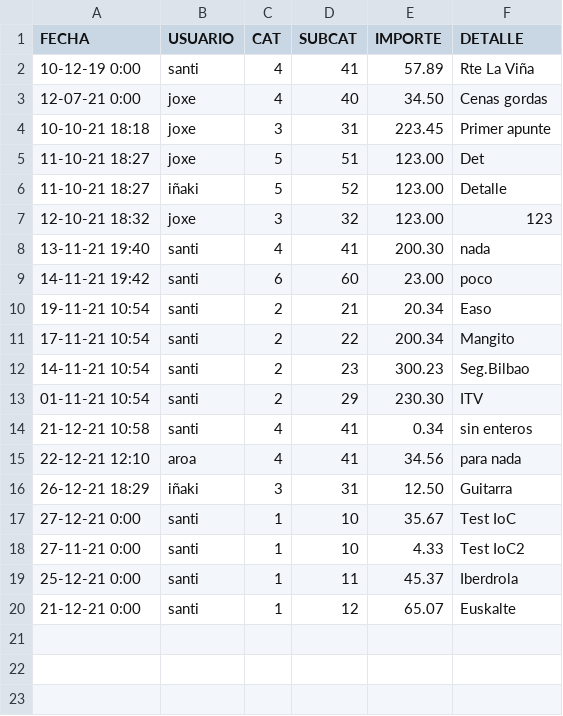
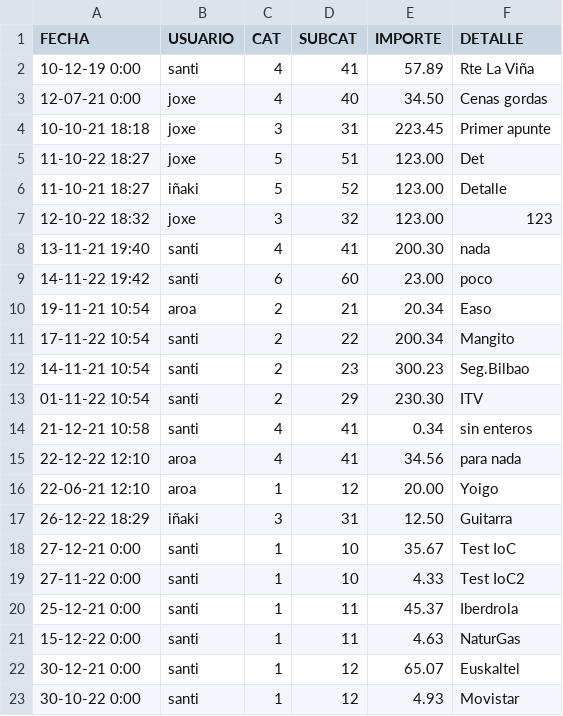
Before and after one commit to srlopez/SlnFinTech, a CSV file: data/apuntes.csv, drawn as a sheet.

```diff
--- a/data/apuntes.csv
+++ b/data/apuntes.csv
@@ -4,17 +4,20 @@ FECHA, USUARIO, CAT, SUBCAT, IMPORTE, DETALLE
 10-10-21 18:18,joxe,3,31,223.45,Primer apunte
-11-10-21 18:27,joxe,5,51,123.00,Det
+11-10-22 18:27,joxe,5,51,123.00,Det
 11-10-21 18:27,iñaki,5,52,123.00,Detalle
-12-10-21 18:32,joxe,3,32,123.00,123
+12-10-22 18:32,joxe,3,32,123.00,123
 13-11-21 19:40,santi,4,41,200.30,nada
-14-11-21 19:42,santi,6,60,23.00,poco
-19-11-21 10:54,santi,2,21,20.34,Easo
-17-11-21 10:54,santi,2,22,200.34,Mangito
+14-11-22 19:42,santi,6,60,23.00,poco
+19-11-21 10:54,aroa,2,21,20.34,Easo
+17-11-22 10:54,santi,2,22,200.34,Mangito
 14-11-21 10:54,santi,2,23,300.23,Seg.Bilbao
-01-11-21 10:54,santi,2,29,230.30,ITV
+01-11-22 10:54,santi,2,29,230.30,ITV
 21-12-21 10:58,santi,4,41,0.34,sin enteros
-22-12-21 12:10,aroa,4,41,34.56,para nada
-26-12-21 18:29,iñaki,3,31,12.50,Guitarra
+22-12-22 12:10,aroa,4,41,34.56,para nada
+22-06-21 12:10,aroa,1,12,20.00,Yoigo
+26-12-22 18:29,iñaki,3,31,12.50,Guitarra
 27-12-21 0:00,santi,1,10,35.67,Test IoC
-27-11-21 0:00,santi,1,10, 4.33,Test IoC2
+27-11-22 0:00,santi,1,10, 4.33,Test IoC2
 25-12-21 0:00,santi,1,11,45.37,Iberdrola
-21-12-21 0:00,santi,1,12,65.07,Euskalte
+15-12-22 0:00,santi,1,11,4.63,NaturGas
+30-12-21 0:00,santi,1,12,65.07,Euskaltel
+30-10-22 0:00,santi,1,12,4.93,Movistar
```
Also changed, not shown: 4 other files.
